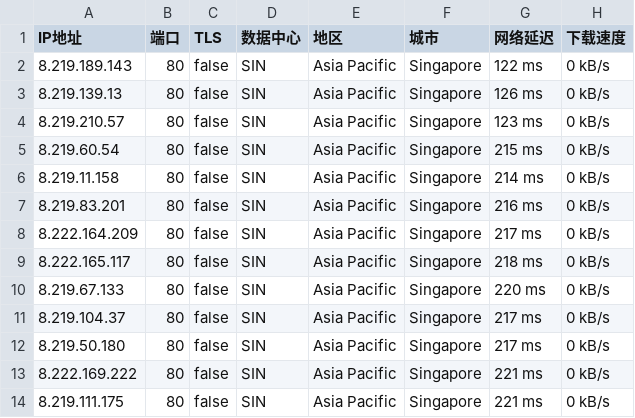
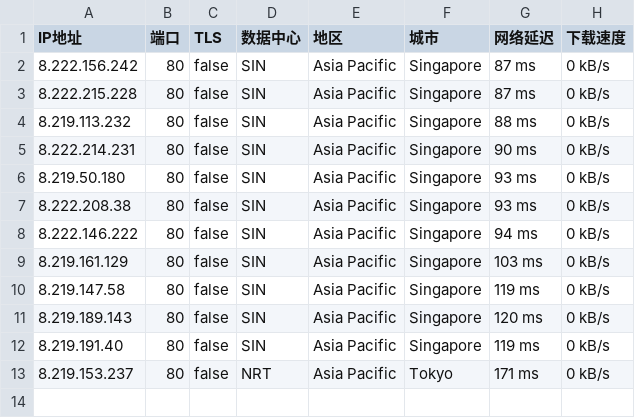
Before and after one commit to greycc2021/iptools, a CSV file: iptest/bestproxy80.csv, drawn as a sheet.

Commit message:
Update:2024-06-13-16:30:01

```diff
--- a/iptest/bestproxy80.csv
+++ b/iptest/bestproxy80.csv
@@ -1,14 +1,13 @@
 IP地址,端口,TLS,数据中心,地区,城市,网络延迟,下载速度
-8.219.189.143,80,false,SIN,Asia Pacific,Singapore,122 ms,0 kB/s
-8.219.139.13,80,false,SIN,Asia Pacific,Singapore,126 ms,0 kB/s
-8.219.210.57,80,false,SIN,Asia Pacific,Singapore,123 ms,0 kB/s
-8.219.60.54,80,false,SIN,Asia Pacific,Singapore,215 ms,0 kB/s
-8.219.11.158,80,false,SIN,Asia Pacific,Singapore,214 ms,0 kB/s
-8.219.83.201,80,false,SIN,Asia Pacific,Singapore,216 ms,0 kB/s
-8.222.164.209,80,false,SIN,Asia Pacific,Singapore,217 ms,0 kB/s
-8.222.165.117,80,false,SIN,Asia Pacific,Singapore,218 ms,0 kB/s
-8.219.67.133,80,false,SIN,Asia Pacific,Singapore,220 ms,0 kB/s
-8.219.104.37,80,false,SIN,Asia Pacific,Singapore,217 ms,0 kB/s
-8.219.50.180,80,false,SIN,Asia Pacific,Singapore,217 ms,0 kB/s
-8.222.169.222,80,false,SIN,Asia Pacific,Singapore,221 ms,0 kB/s
-8.219.111.175,80,false,SIN,Asia Pacific,Singapore,221 ms,0 kB/s
+8.222.156.242,80,false,SIN,Asia Pacific,Singapore,87 ms,0 kB/s
+8.222.215.228,80,false,SIN,Asia Pacific,Singapore,87 ms,0 kB/s
+8.219.113.232,80,false,SIN,Asia Pacific,Singapore,88 ms,0 kB/s
+8.222.214.231,80,false,SIN,Asia Pacific,Singapore,90 ms,0 kB/s
+8.219.50.180,80,false,SIN,Asia Pacific,Singapore,93 ms,0 kB/s
+8.222.208.38,80,false,SIN,Asia Pacific,Singapore,93 ms,0 kB/s
+8.222.146.222,80,false,SIN,Asia Pacific,Singapore,94 ms,0 kB/s
+8.219.161.129,80,false,SIN,Asia Pacific,Singapore,103 ms,0 kB/s
+8.219.147.58,80,false,SIN,Asia Pacific,Singapore,119 ms,0 kB/s
+8.219.189.143,80,false,SIN,Asia Pacific,Singapore,120 ms,0 kB/s
+8.219.191.40,80,false,SIN,Asia Pacific,Singapore,119 ms,0 kB/s
+8.219.153.237,80,false,NRT,Asia Pacific,Tokyo,171 ms,0 kB/s
```
